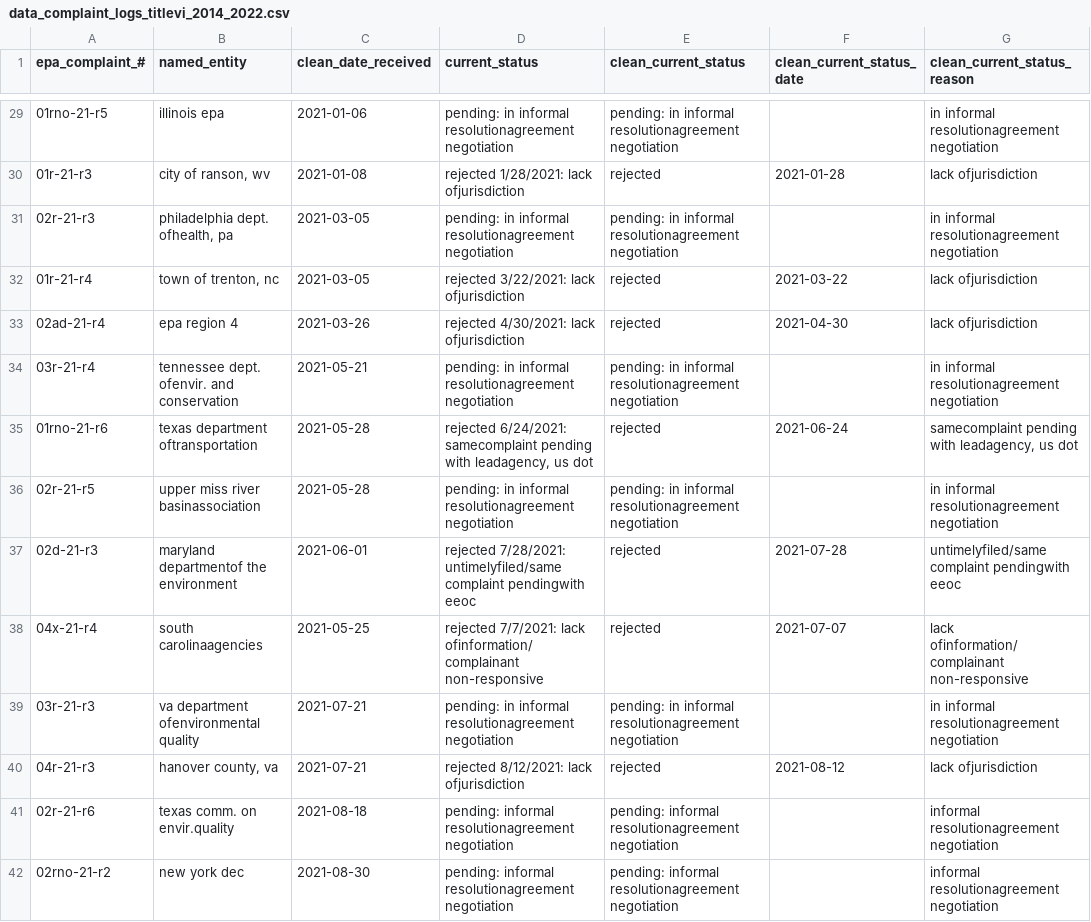
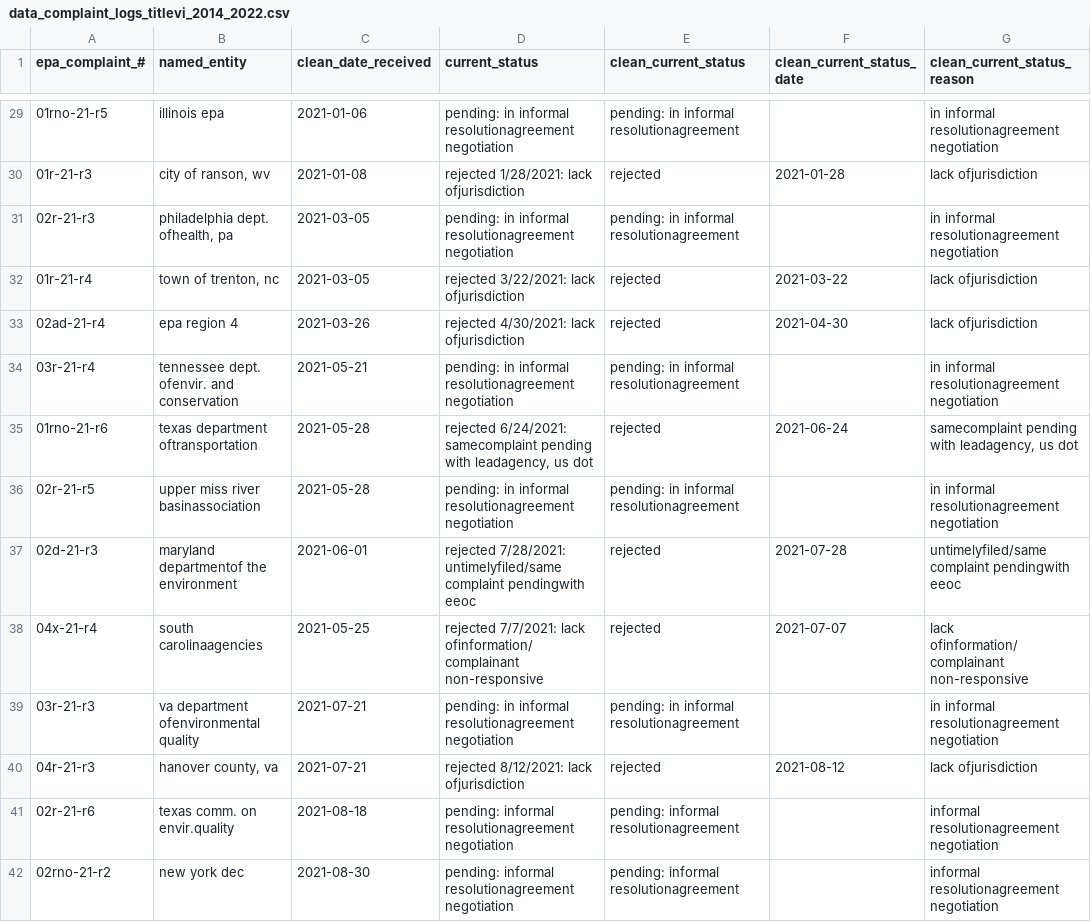
Before and after one commit to AndrewRCalderon/story-title-vi, a CSV file: analysis/output_data/data_complaint_logs_titlevi_2014_2022.csv, drawn as a sheet; only a part is shown, gaps mark what is left out; the diff covers the shown part only; the diff names each change by its address in the sheet, - before the commit and + after, or states it on an @@ line.

```diff
--- a/analysis/output_data/data_complaint_logs_titlevi_2014_2022.csv
+++ b/analysis/output_data/data_complaint_logs_titlevi_2014_2022.csv
-E29 (clean_current_status): …informal resolutionagreement negotiation
+E29 (clean_current_status): …informal resolutionagreement
-E31 (clean_current_status): …informal resolutionagreement negotiation
+E31 (clean_current_status): …informal resolutionagreement
-E34 (clean_current_status): …informal resolutionagreement negotiation
+E34 (clean_current_status): …informal resolutionagreement
-E36 (clean_current_status): …informal resolutionagreement negotiation
+E36 (clean_current_status): …informal resolutionagreement
-E39 (clean_current_status): …informal resolutionagreement negotiation
+E39 (clean_current_status): …informal resolutionagreement
-E41:E42 (clean_current_status): pending: informal resolutionagreement negotiation
+E41:E42 (clean_current_status): pending: informal resolutionagreement
```
Also changed, not shown: 125 edited cells elsewhere in this file, 1 other file.
